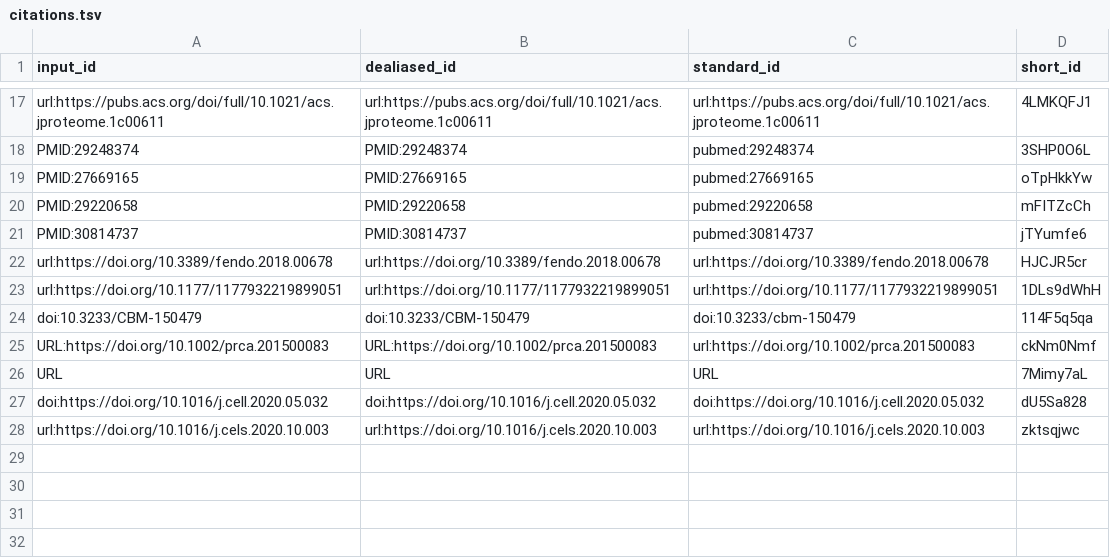
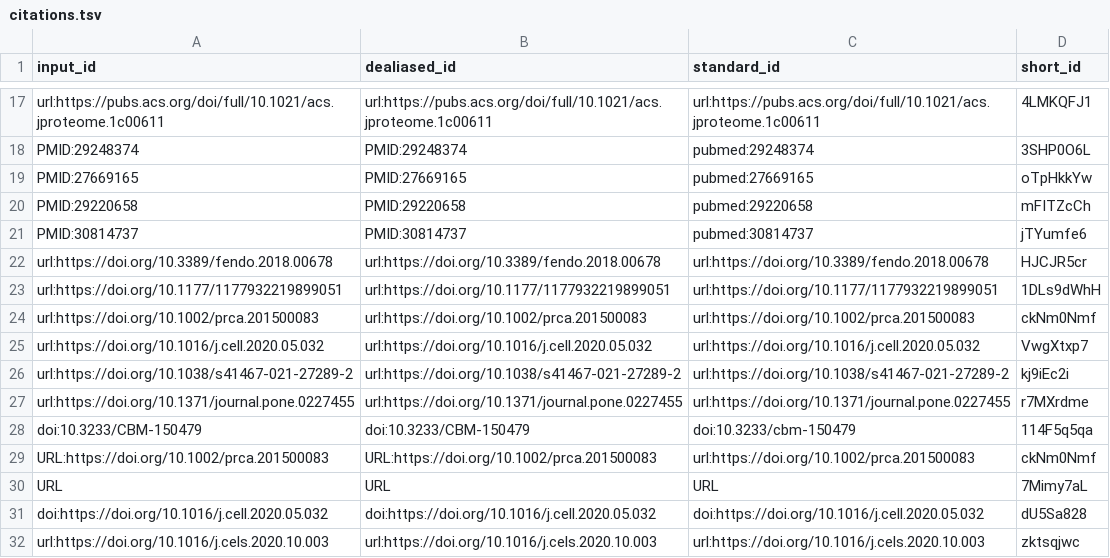
Before and after one commit to jessegmeyerlab/2022-multi-omics-review, a TSV file: citations.tsv, drawn as a sheet; only a part is shown, gaps mark what is left out.

Commit message:
Update 07.clinical-applications.md [ci skip]
This build is based on
https://github.com/jessegmeyerlab/2022-multi-omics-review/commit/2028dac78693f80da3b66c2e5134fac03ed2da1b.

This commit was created by the following CI build and job:
https://github.com/jessegmeyerlab/2022-multi-omics-review/commit/2028dac78693f80da3b66c2e5134fac03ed2da1b/checks
https://github.com/jessegmeyerlab/2022-multi-omics-review/actions/runs/1635370431

```diff
--- a/citations.tsv
+++ b/citations.tsv
@@ -23,2 +23,6 @@ url:https://doi.org/10.3389/fendo.2018.00678	url:https://doi.org/10.3389/fendo.2
 url:https://doi.org/10.1177/1177932219899051	url:https://doi.org/10.1177/1177932219899051	url:https://doi.org/10.1177/1177932219899051	1DLs9dWhH
+url:https://doi.org/10.1002/prca.201500083	url:https://doi.org/10.1002/prca.201500083	url:https://doi.org/10.1002/prca.201500083	ckNm0Nmf
+url:https://doi.org/10.1016/j.cell.2020.05.032	url:https://doi.org/10.1016/j.cell.2020.05.032	url:https://doi.org/10.1016/j.cell.2020.05.032	VwgXtxp7
+url:https://doi.org/10.1038/s41467-021-27289-2	url:https://doi.org/10.1038/s41467-021-27289-2	url:https://doi.org/10.1038/s41467-021-27289-2	kj9iEc2i
+url:https://doi.org/10.1371/journal.pone.0227455	url:https://doi.org/10.1371/journal.pone.0227455	url:https://doi.org/10.1371/journal.pone.0227455	r7MXrdme
 doi:10.3233/CBM-150479	doi:10.3233/CBM-150479	doi:10.3233/cbm-150479	114F5q5qa
```
Also changed, not shown: 7 other files.
